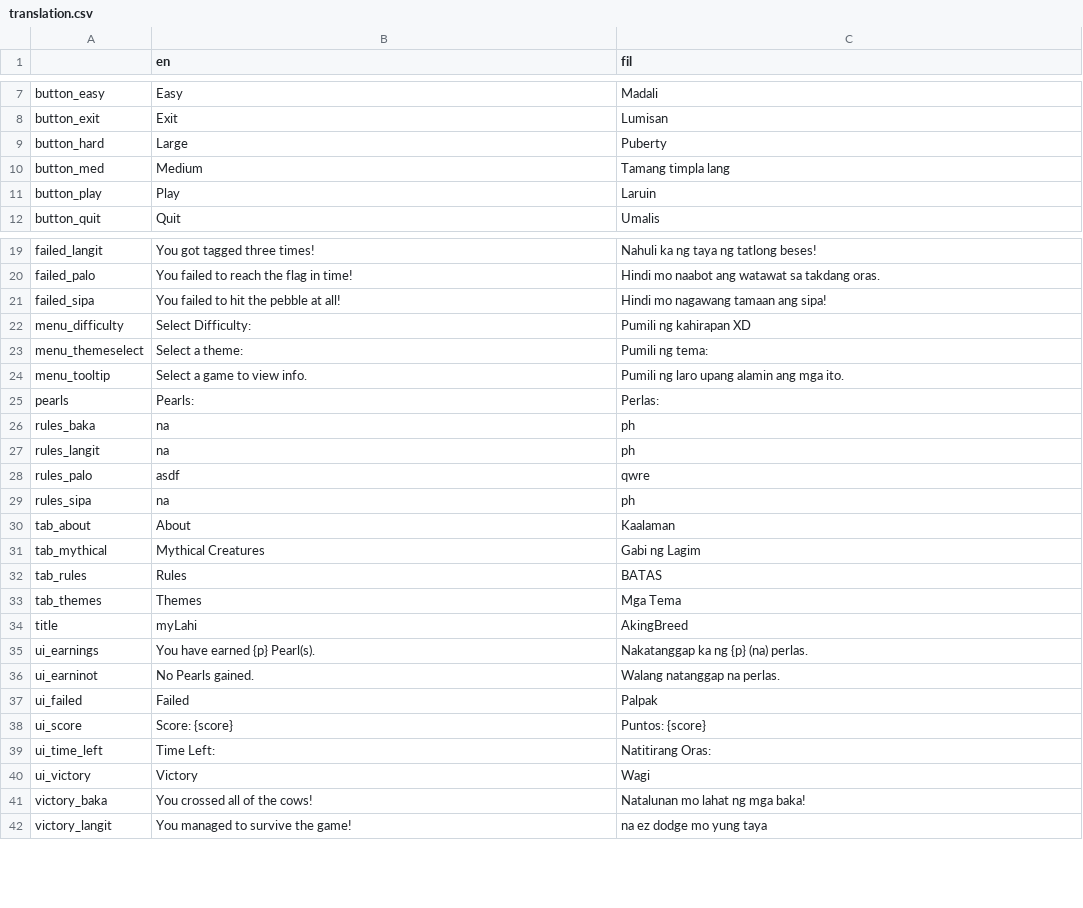
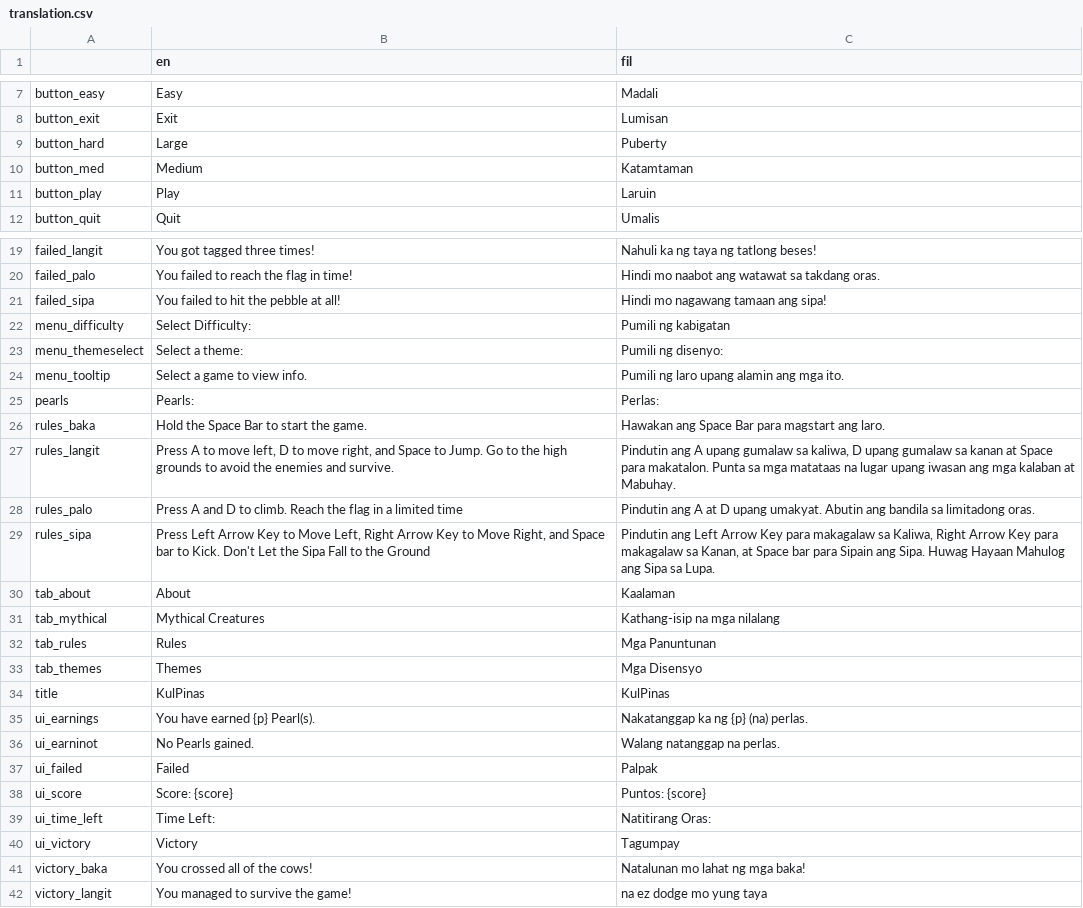
Before and after one commit to OmaGash/crispy-bassoon, a CSV file: game/ui/translation.csv, drawn as a sheet; only a part is shown, gaps mark what is left out.

Commit message:
translation with rules and about the game

```diff
--- a/game/ui/translation.csv
+++ b/game/ui/translation.csv
@@ -9,3 +9,3 @@ button_exit,Exit,Lumisan
 button_hard,Large,Puberty
-button_med,Medium,Tamang timpla lang
+button_med,Medium,Katamtaman
 button_play,Play,Laruin
@@ -21,15 +21,15 @@ failed_palo,You failed to reach the flag in time!,Hindi mo naabot ang watawat sa
 failed_sipa,You failed to hit the pebble at all!,Hindi mo nagawang tamaan ang sipa!
-menu_difficulty,Select Difficulty:,Pumili ng kahirapan XD
-menu_themeselect,Select a theme:,Pumili ng tema:
+menu_difficulty,Select Difficulty:,Pumili ng kabigatan
+menu_themeselect,Select a theme:,Pumili ng disenyo:
 menu_tooltip,Select a game to view info.,Pumili ng laro upang alamin ang mga ito.
 pearls,Pearls:,Perlas:
-rules_baka,na,ph
-rules_langit,na,ph
-rules_palo,asdf,qwre
-rules_sipa,na,ph
+rules_baka,Hold the Space Bar to start the game.,Hawakan ang Space Bar para magstart ang laro.
+rules_langit,"Press A to move left, D to move right, and Space to Jump. Go to the high grounds to avoid the enemies and survive.","Pindutin ang A  upang gumalaw sa kaliwa, D upang gumalaw sa kanan at Space para makatalon. Punta sa mga matataas na lugar upang iwasan ang mga kalaban at Mabuhay."
+rules_palo,Press A and D to climb. Reach the flag in a limited time,Pindutin ang  A at D upang umakyat. Abutin ang bandila sa limitadong oras.
+rules_sipa,"Press Left Arrow Key to Move Left, Right Arrow Key to Move Right, and Space bar to Kick. Don't Let the Sipa Fall to the Ground","Pindutin ang Left Arrow Key para makagalaw sa Kaliwa, Right Arrow Key para makagalaw sa Kanan, at Space bar para Sipain ang Sipa. Huwag Hayaan Mahulog ang Sipa sa Lupa."
 tab_about,About,Kaalaman
-tab_mythical,Mythical Creatures,Gabi ng Lagim
-tab_rules,Rules,BATAS
-tab_themes,Themes,Mga Tema
-title,myLahi,AkingBreed
+tab_mythical,Mythical Creatures,Kathang-isip na mga nilalang
+tab_rules,Rules,Mga Panuntunan
+tab_themes,Themes,Mga Disensyo
+title,KulPinas,KulPinas
 ui_earnings,You have earned {p} Pearl(s).,Nakatanggap ka ng {p} (na) perlas.
@@ -39,3 +39,3 @@ ui_score,Score: {score},Puntos: {score}
 ui_time_left,Time Left:,Natitirang Oras:
-ui_victory,Victory,Wagi
+ui_victory,Victory,Tagumpay
 victory_baka,You crossed all of the cows!,Natalunan mo lahat ng mga baka!
```
